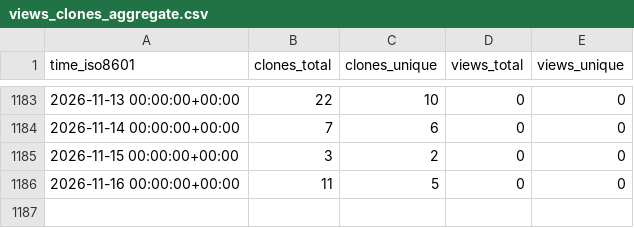
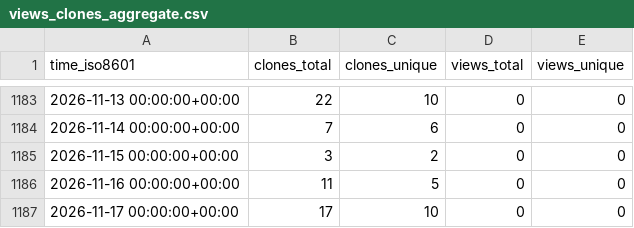
Before and after one commit to ErnakovichLab/metagenomic_methods_ernakovich_lab, a CSV file: ErnakovichLab/metagenomic_methods_ernakovich_lab/ghrs-data/views_clones_aggregate.csv, drawn as a sheet; only a part is shown, gaps mark what is left out.

```diff
--- a/ErnakovichLab/metagenomic_methods_ernakovich_lab/ghrs-data/views_clones_aggregate.csv
+++ b/ErnakovichLab/metagenomic_methods_ernakovich_lab/ghrs-data/views_clones_aggregate.csv
@@ -1186 +1186,2 @@ time_iso8601,clones_total,clones_unique,views_total,views_unique
 2026-11-16 00:00:00+00:00,11,5,0,0
+2026-11-17 00:00:00+00:00,17,10,0,0
```
Also changed, not shown: 1 other file.
